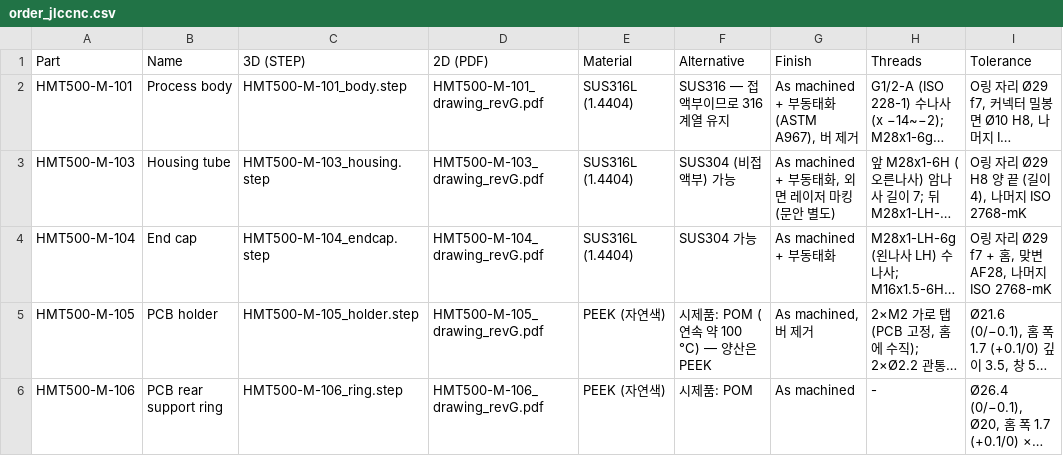
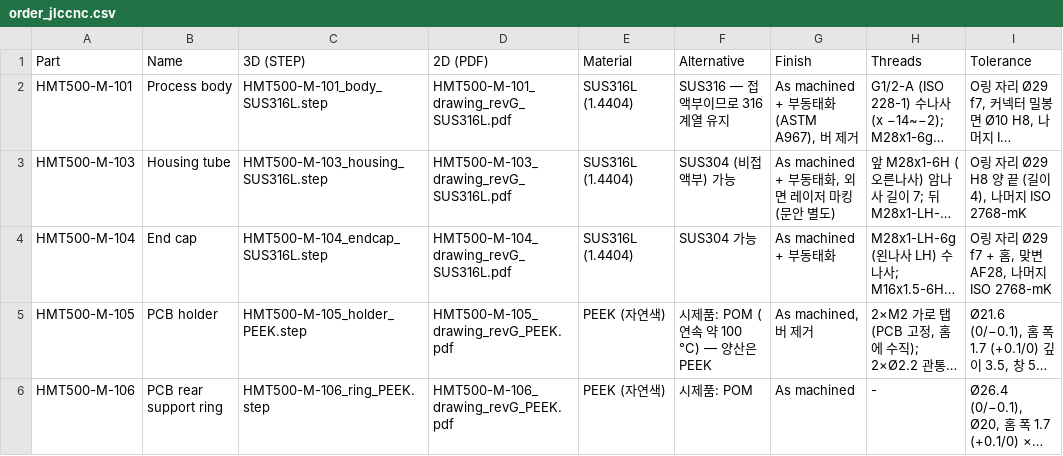
Before and after one commit to okchois/Oilinwater, a CSV file: manufacturing/jlc/jlccnc/order_jlccnc.csv, drawn as a sheet; only a part is shown; long unchanged cells end in …; the diff names each change by its address in the sheet, - before the commit and + after, or states it on an @@ line.

```diff
--- a/manufacturing/jlc/jlccnc/order_jlccnc.csv
+++ b/manufacturing/jlc/jlccnc/order_jlccnc.csv
-C2 (3D (STEP)): HMT500-M-101_body.step
+C2 (3D (STEP)): HMT500-M-101_body_SUS316L.step
-D2 (2D (PDF)): HMT500-M-101_drawing_revG.pdf
+D2 (2D (PDF)): HMT500-M-101_drawing_revG_SUS316L.pdf
-C3 (3D (STEP)): HMT500-M-103_housing.step
+C3 (3D (STEP)): HMT500-M-103_housing_SUS316L.step
-D3 (2D (PDF)): HMT500-M-103_drawing_revG.pdf
+D3 (2D (PDF)): HMT500-M-103_drawing_revG_SUS316L.pdf
-C4 (3D (STEP)): HMT500-M-104_endcap.step
+C4 (3D (STEP)): HMT500-M-104_endcap_SUS316L.step
-D4 (2D (PDF)): HMT500-M-104_drawing_revG.pdf
+D4 (2D (PDF)): HMT500-M-104_drawing_revG_SUS316L.pdf
-C5 (3D (STEP)): HMT500-M-105_holder.step
+C5 (3D (STEP)): HMT500-M-105_holder_PEEK.step
-D5 (2D (PDF)): HMT500-M-105_drawing_revG.pdf
+D5 (2D (PDF)): HMT500-M-105_drawing_revG_PEEK.pdf
-C6 (3D (STEP)): HMT500-M-106_ring.step
+C6 (3D (STEP)): HMT500-M-106_ring_PEEK.step
-D6 (2D (PDF)): HMT500-M-106_drawing_revG.pdf
+D6 (2D (PDF)): HMT500-M-106_drawing_revG_PEEK.pdf
```
Also changed, not shown: manufacturing/jlc/jlccnc/order_jlccnc_EN.csv, 23 other files.
